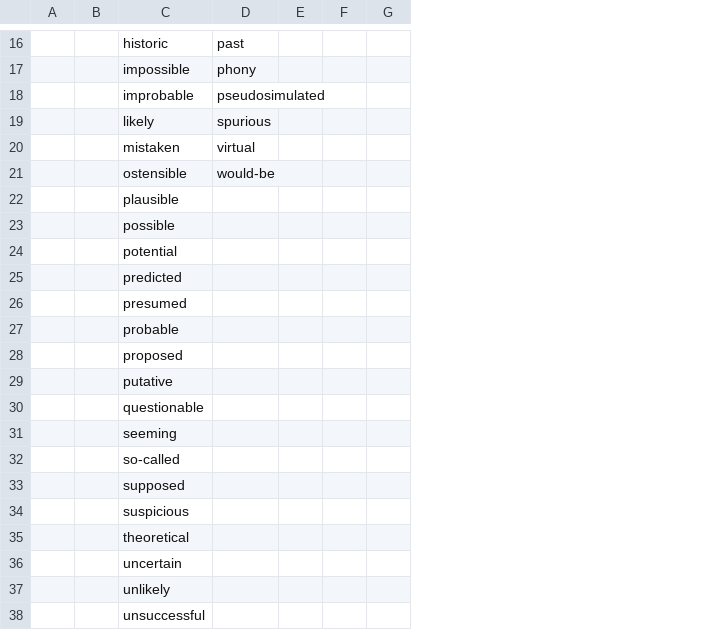
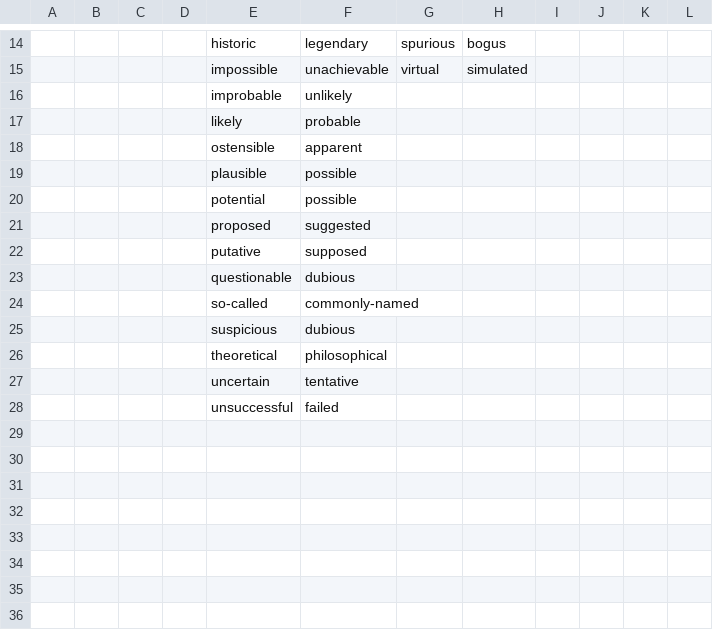
Before and after one commit to dscarvalho/modifiers_consistency, a CSV file: data/adjectives.csv, drawn as a sheet; only a part is shown, gaps mark what is left out; removed rows and columns are numbered as before the commit, all else as after; the diff covers the shown part only; the diff names each change by its address in the sheet, - before the commit and + after, or states it on an @@ line.

```diff
--- a/data/adjectives.csv
+++ b/data/adjectives.csv
+column B, empty
+column D, empty
+column F, rows 14-28: legendary | unachievable | unlikely | probable | apparent | possible | possible | suggested | supposed | dubious | commonly-named | dubious | philosophical | tentative | failed
+column H, rows 14-15: bogus | simulated
+column J, empty
-G14: past
+G14: spurious
-G15: phony
+G15: virtual
-G16: pseudosimulated
+G16: (empty)
-G17: spurious
+G17: (empty)
-row 20:  |  | mistaken | virtual
-G18: would-be
+G18: (empty)
-row 23:  |  | possible
-row 25:  |  | predicted
-row 26:  |  | presumed
-row 27:  |  | probable
-row 31:  |  | seeming
-row 33:  |  | supposed
-row 37:  |  | unlikely
```
Also changed, not shown: 2 removed rows and 25 edited cells elsewhere in this file, 6 other files.
